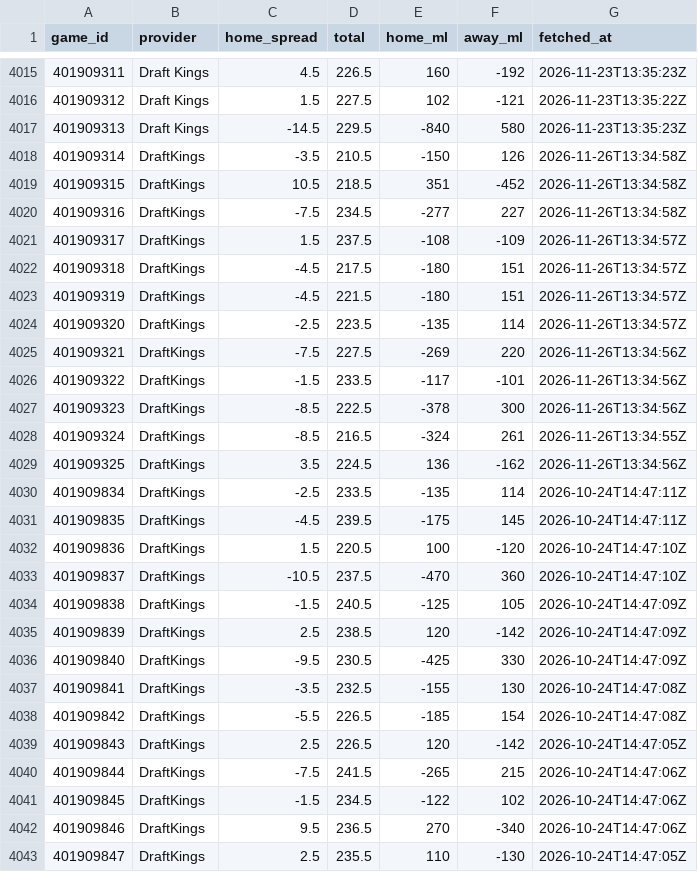
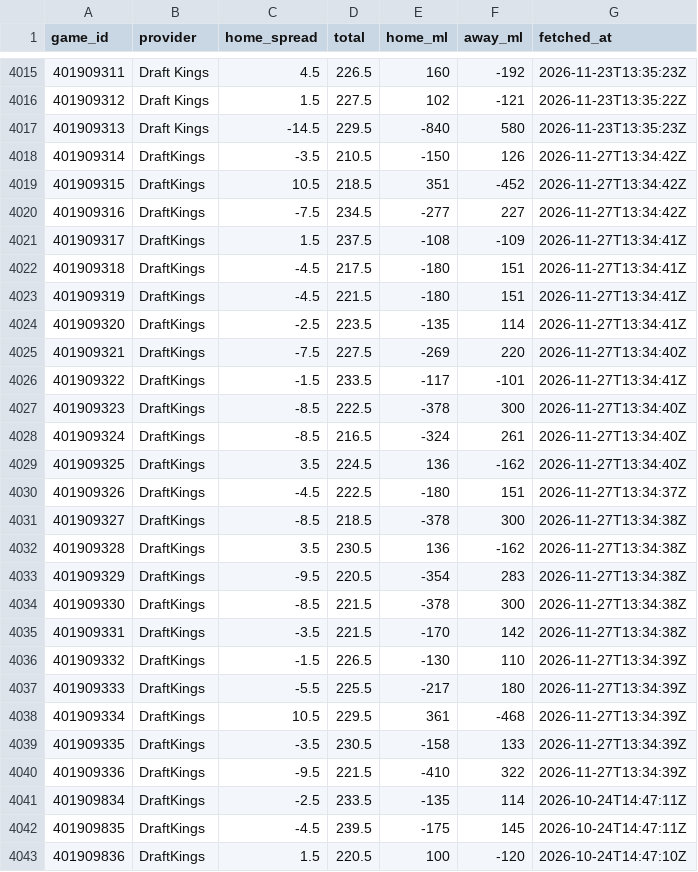
Before and after one commit to sammoldenhauer-ops/NBA-Model, a CSV file: pipeline/cache/lines.csv, drawn as a sheet; only a part is shown, gaps mark what is left out; the shorter side is filled out with more unchanged rows.

```diff
--- a/pipeline/cache/lines.csv
+++ b/pipeline/cache/lines.csv
@@ -4017,14 +4017,25 @@
 "401909313","Draft Kings",-14.5,229.5,-840,580,"2026-11-23T13:35:23Z"
-"401909314","DraftKings",-3.5,210.5,-150,126,"2026-11-26T13:34:58Z"
-"401909315","DraftKings",10.5,218.5,351,-452,"2026-11-26T13:34:58Z"
-"401909316","DraftKings",-7.5,234.5,-277,227,"2026-11-26T13:34:58Z"
-"401909317","DraftKings",1.5,237.5,-108,-109,"2026-11-26T13:34:57Z"
-"401909318","DraftKings",-4.5,217.5,-180,151,"2026-11-26T13:34:57Z"
-"401909319","DraftKings",-4.5,221.5,-180,151,"2026-11-26T13:34:57Z"
-"401909320","DraftKings",-2.5,223.5,-135,114,"2026-11-26T13:34:57Z"
-"401909321","DraftKings",-7.5,227.5,-269,220,"2026-11-26T13:34:56Z"
-"401909322","DraftKings",-1.5,233.5,-117,-101,"2026-11-26T13:34:56Z"
-"401909323","DraftKings",-8.5,222.5,-378,300,"2026-11-26T13:34:56Z"
-"401909324","DraftKings",-8.5,216.5,-324,261,"2026-11-26T13:34:55Z"
-"401909325","DraftKings",3.5,224.5,136,-162,"2026-11-26T13:34:56Z"
+"401909314","DraftKings",-3.5,210.5,-150,126,"2026-11-27T13:34:42Z"
+"401909315","DraftKings",10.5,218.5,351,-452,"2026-11-27T13:34:42Z"
+"401909316","DraftKings",-7.5,234.5,-277,227,"2026-11-27T13:34:42Z"
+"401909317","DraftKings",1.5,237.5,-108,-109,"2026-11-27T13:34:41Z"
+"401909318","DraftKings",-4.5,217.5,-180,151,"2026-11-27T13:34:41Z"
+"401909319","DraftKings",-4.5,221.5,-180,151,"2026-11-27T13:34:41Z"
+"401909320","DraftKings",-2.5,223.5,-135,114,"2026-11-27T13:34:41Z"
+"401909321","DraftKings",-7.5,227.5,-269,220,"2026-11-27T13:34:40Z"
+"401909322","DraftKings",-1.5,233.5,-117,-101,"2026-11-27T13:34:41Z"
+"401909323","DraftKings",-8.5,222.5,-378,300,"2026-11-27T13:34:40Z"
+"401909324","DraftKings",-8.5,216.5,-324,261,"2026-11-27T13:34:40Z"
+"401909325","DraftKings",3.5,224.5,136,-162,"2026-11-27T13:34:40Z"
+"401909326","DraftKings",-4.5,222.5,-180,151,"2026-11-27T13:34:37Z"
+"401909327","DraftKings",-8.5,218.5,-378,300,"2026-11-27T13:34:38Z"
+"401909328","DraftKings",3.5,230.5,136,-162,"2026-11-27T13:34:38Z"
+"401909329","DraftKings",-9.5,220.5,-354,283,"2026-11-27T13:34:38Z"
+"401909330","DraftKings",-8.5,221.5,-378,300,"2026-11-27T13:34:38Z"
+"401909331","DraftKings",-3.5,221.5,-170,142,"2026-11-27T13:34:38Z"
+"401909332","DraftKings",-1.5,226.5,-130,110,"2026-11-27T13:34:39Z"
+"401909333","DraftKings",-5.5,225.5,-217,180,"2026-11-27T13:34:39Z"
+"401909334","DraftKings",10.5,229.5,361,-468,"2026-11-27T13:34:39Z"
+"401909335","DraftKings",-3.5,230.5,-158,133,"2026-11-27T13:34:39Z"
+"401909336","DraftKings",-9.5,221.5,-410,322,"2026-11-27T13:34:39Z"
 "401909834","DraftKings",-2.5,233.5,-135,114,"2026-10-24T14:47:11Z"
```
Also changed, not shown: web/public/data/stats/league_averages.csv, web/public/data/stats/slate.csv, 11 other files.
